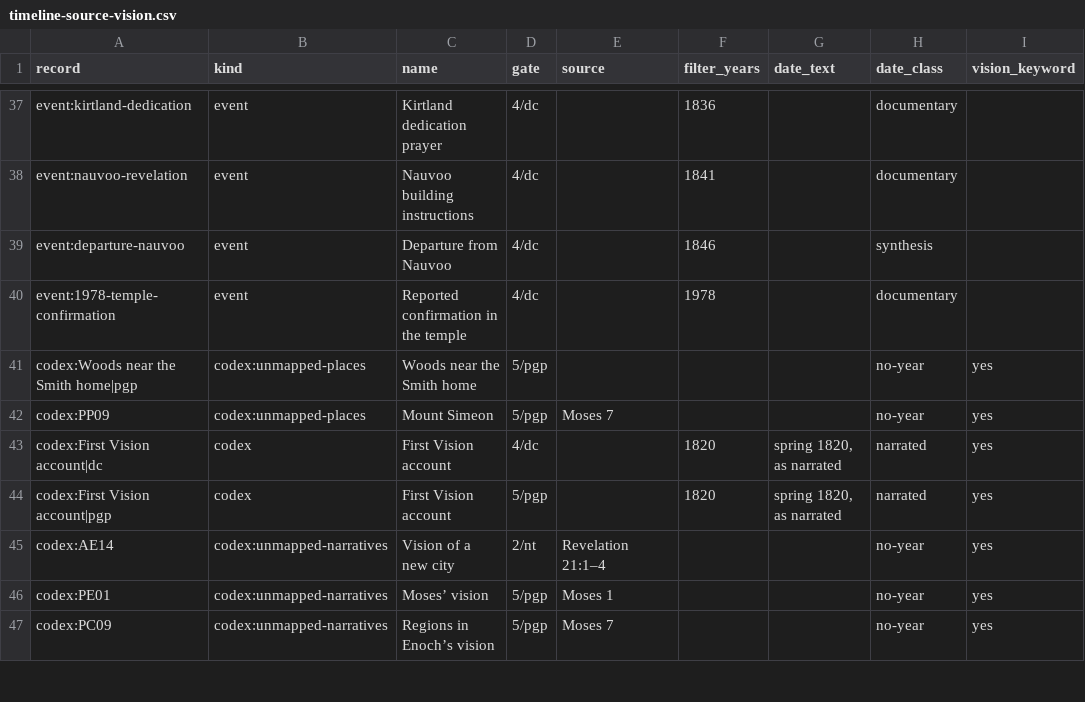
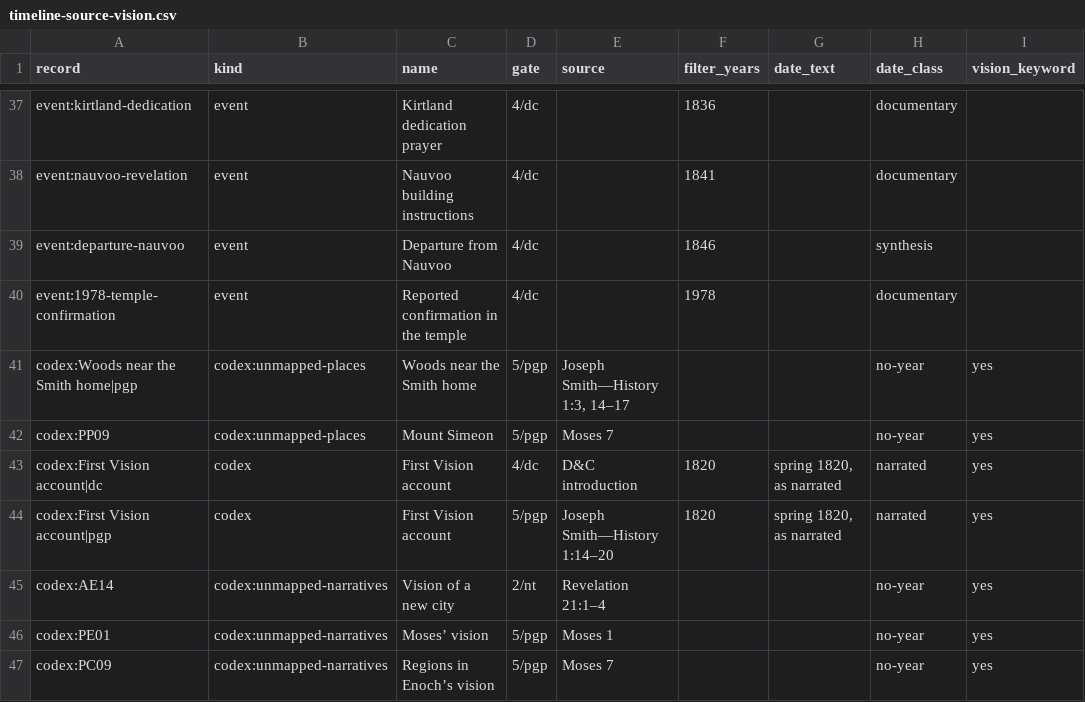
Before and after one commit to mckayec/universe-sandbox, a CSV file: docs/universes/packs/lds-standard-works/timeline-source-vision.csv, drawn as a sheet; only a part is shown, gaps mark what is left out; the diff names each change by its address in the sheet, - before the commit and + after, or states it on an @@ line.

```diff
--- a/docs/universes/packs/lds-standard-works/timeline-source-vision.csv
+++ b/docs/universes/packs/lds-standard-works/timeline-source-vision.csv
-E41 (source): (empty)
+E41 (source): Joseph Smith—History 1:3, 14–17
-E43 (source): (empty)
+E43 (source): D&C introduction
-E44 (source): (empty)
+E44 (source): Joseph Smith—History 1:14–20
```
